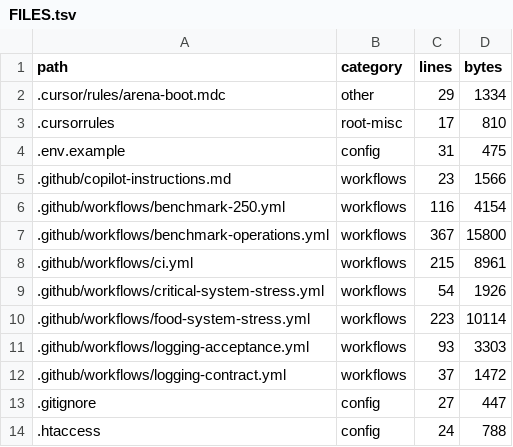
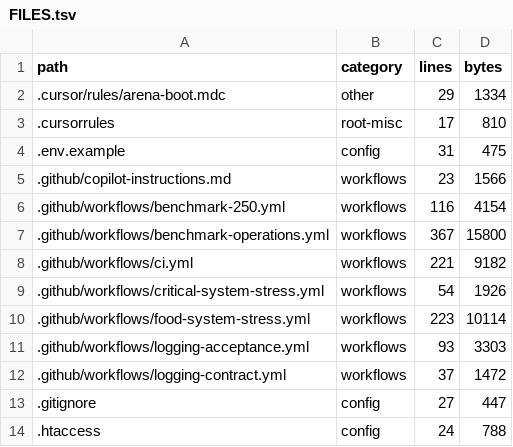
Before and after one commit to alirezarahimy-code/ticket, a TSV file: docs/system-map/FILES.tsv, drawn as a sheet; only a part is shown.

Commit message:
docs(system-map): refresh CI workflow file metrics

```diff
--- a/docs/system-map/FILES.tsv
+++ b/docs/system-map/FILES.tsv
@@ -7,3 +7,3 @@ path	category	lines	bytes
 .github/workflows/benchmark-operations.yml	workflows	367	15800
-.github/workflows/ci.yml	workflows	215	8961
+.github/workflows/ci.yml	workflows	221	9182
 .github/workflows/critical-system-stress.yml	workflows	54	1926
```
